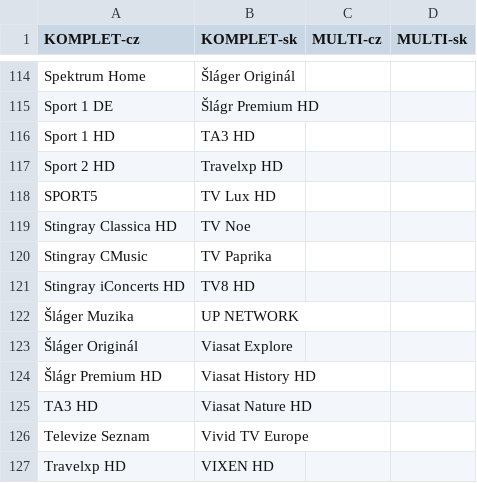
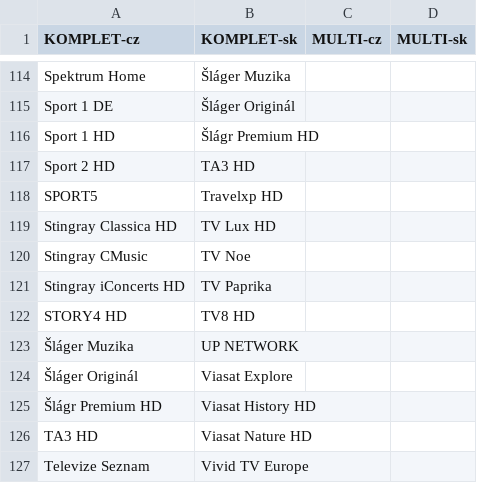
Before and after one commit to milankomaj/data, a CSV file: epg-grabber/csv/skylink_balicky.csv, drawn as a sheet; only a part is shown, gaps mark what is left out; the shorter side is filled out with more unchanged rows; the diff covers the shown part only; the diff names each change by its address in the sheet, - before the commit and + after, or states it on an @@ line.

```diff
--- a/epg-grabber/csv/skylink_balicky.csv
+++ b/epg-grabber/csv/skylink_balicky.csv
-B114 (KOMPLET-sk): Šláger Originál
+B114 (KOMPLET-sk): Šláger Muzika
-B115 (KOMPLET-sk): Šlágr Premium HD
+B115 (KOMPLET-sk): Šláger Originál
-B116 (KOMPLET-sk): TA3 HD
+B116 (KOMPLET-sk): Šlágr Premium HD
-B117 (KOMPLET-sk): Travelxp HD
+B117 (KOMPLET-sk): TA3 HD
-B118 (KOMPLET-sk): TV Lux HD
+B118 (KOMPLET-sk): Travelxp HD
-B119 (KOMPLET-sk): TV Noe
+B119 (KOMPLET-sk): TV Lux HD
-B120 (KOMPLET-sk): TV Paprika
+B120 (KOMPLET-sk): TV Noe
-B121 (KOMPLET-sk): TV8 HD
+B121 (KOMPLET-sk): TV Paprika
+row 122: STORY4 HD | TV8 HD
```
Also changed, not shown: 32 edited cells elsewhere in this file, epg-grabber/csv/r-mujtvprogram.csv, 3 other files.
